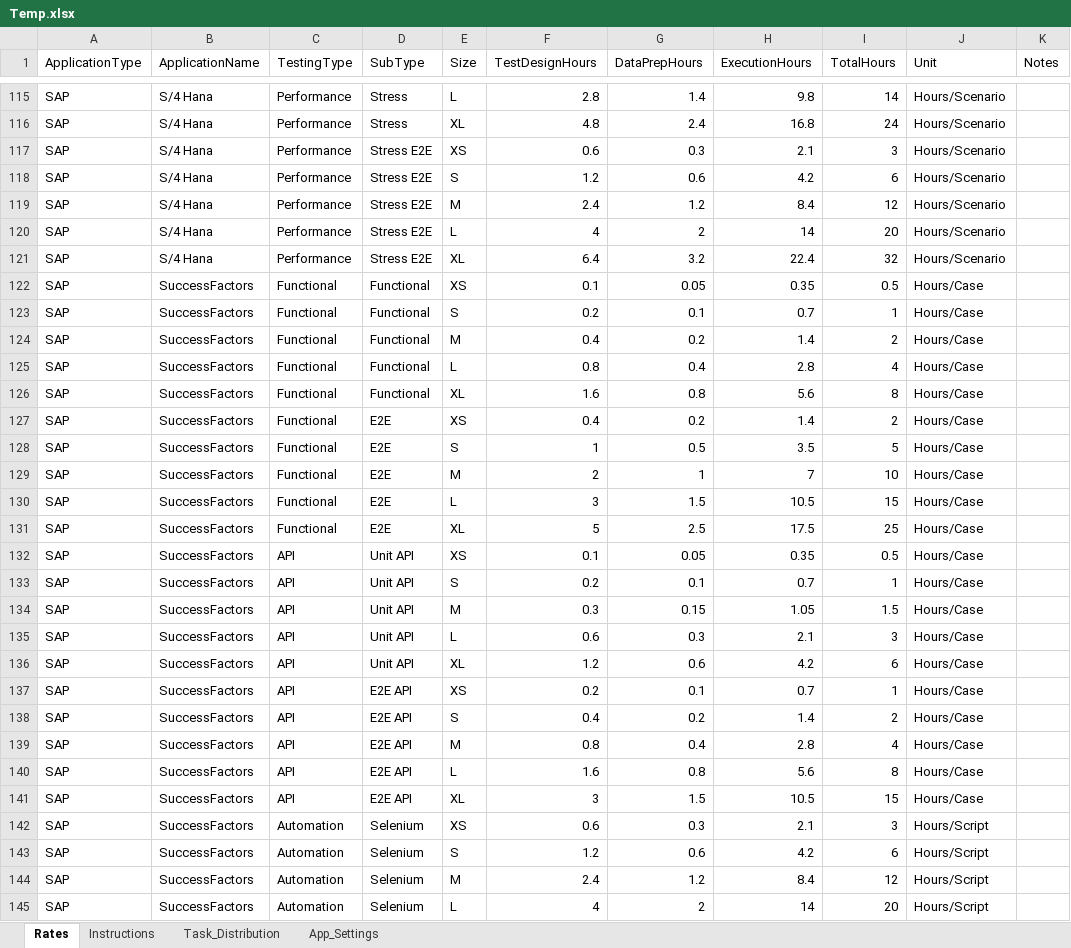
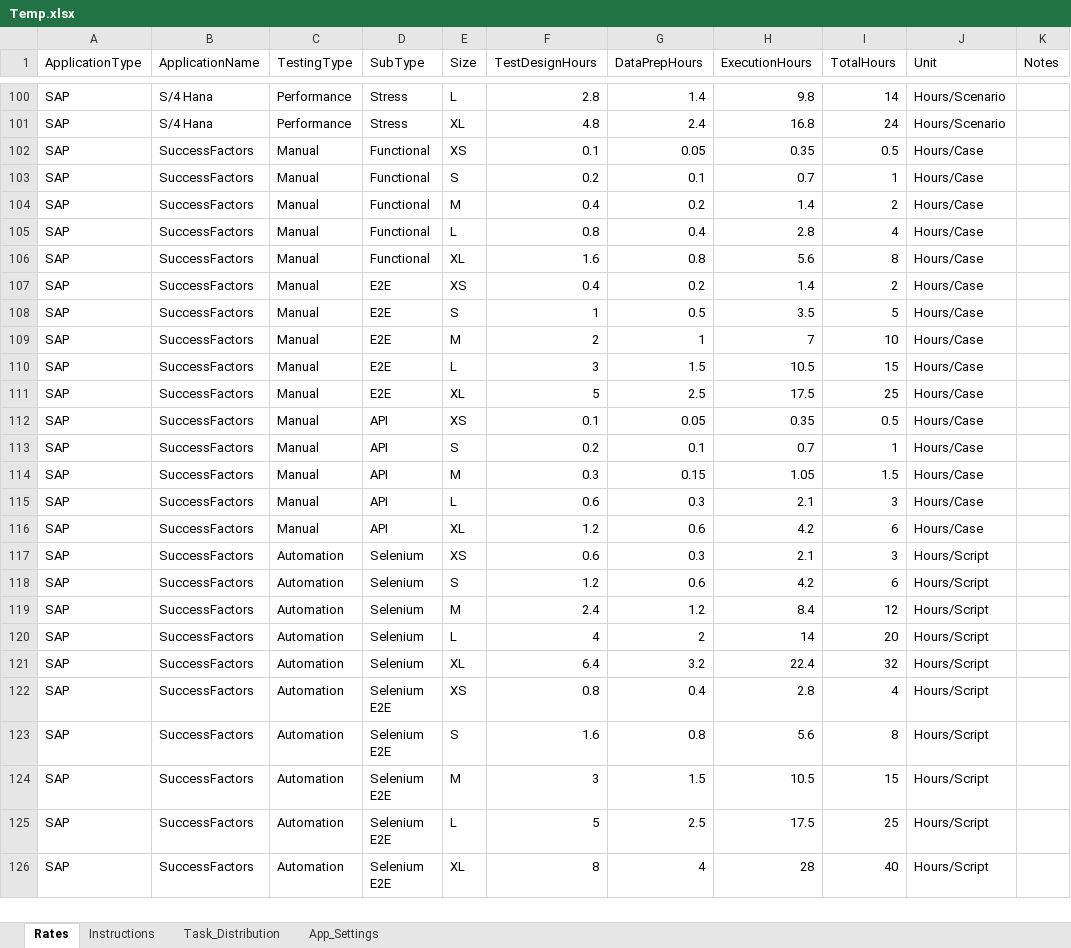
Before and after one commit to nachiketvs/PowerApps, an Excel workbook: Temp.xlsx, sheet Rates, drawn as a sheet; only a part is shown, gaps mark what is left out; the shorter side is filled out with more unchanged rows; values as stored, in another font and other column widths than the file's, no cell formats; table styles not drawn; removed rows and columns are numbered as before the commit, all else as after; the diff covers the shown part only; the diff names each change by its address in the sheet, - before the commit and + after, or states it on an @@ line.

```diff
--- a/Temp.xlsx (sheet Rates)
+++ b/Temp.xlsx (sheet Rates)
-row 117: SAP | S/4 Hana | Performance | Stress E2E | XS | 0.6 | 0.3 | 2.1 | 3 | Hours/Scenario
-row 118: SAP | S/4 Hana | Performance | Stress E2E | S | 1.2 | 0.6 | 4.2 | 6 | Hours/Scenario
-row 119: SAP | S/4 Hana | Performance | Stress E2E | M | 2.4 | 1.2 | 8.4 | 12 | Hours/Scenario
-row 120: SAP | S/4 Hana | Performance | Stress E2E | L | 4 | 2 | 14 | 20 | Hours/Scenario
-row 121: SAP | S/4 Hana | Performance | Stress E2E | XL | 6.4 | 3.2 | 22.4 | 32 | Hours/Scenario
-C102:C111 (TestingType): Functional
+C102:C111 (TestingType): Manual
-C112:C116 (TestingType): API
+C112:C116 (TestingType): Manual
-D112:D116 (SubType): Unit API
+D112:D116 (SubType): API
-row 137: SAP | SuccessFactors | API | E2E API | XS | 0.2 | 0.1 | 0.7 | 1 | Hours/Case
-row 138: SAP | SuccessFactors | API | E2E API | S | 0.4 | 0.2 | 1.4 | 2 | Hours/Case
-row 139: SAP | SuccessFactors | API | E2E API | M | 0.8 | 0.4 | 2.8 | 4 | Hours/Case
-row 140: SAP | SuccessFactors | API | E2E API | L | 1.6 | 0.8 | 5.6 | 8 | Hours/Case
-row 141: SAP | SuccessFactors | API | E2E API | XL | 3 | 1.5 | 10.5 | 15 | Hours/Case
```
Also changed, not shown: 50 removed rows and 130 edited cells elsewhere in this sheet, sheet Task_Distribution, cell formats, 1 other file.
